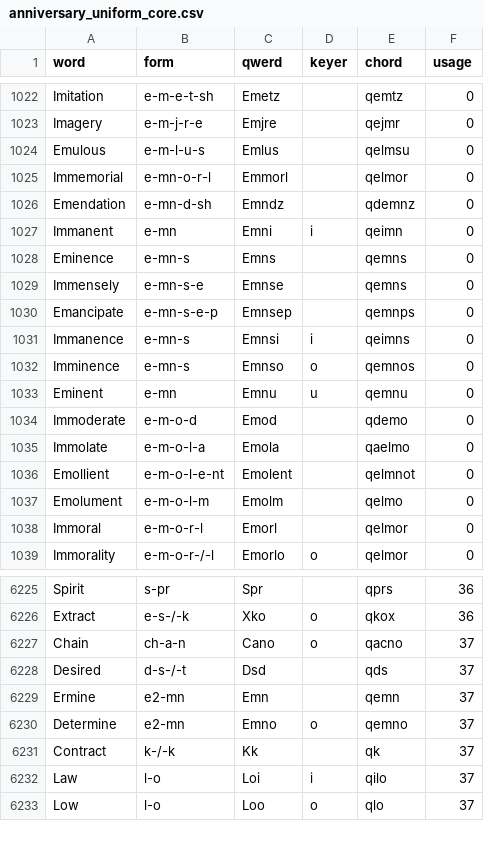
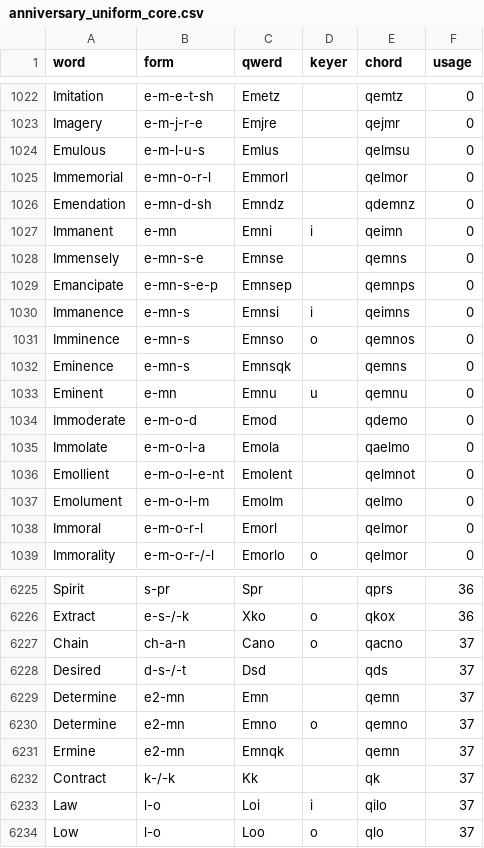
Before and after one commit to codepoke-kk/qwertigraphy, a CSV file: qwertigraph/dictionaries/anniversary_uniform_core.csv, drawn as a sheet; only a part is shown, gaps mark what is left out.

```diff
--- a/qwertigraph/dictionaries/anniversary_uniform_core.csv
+++ b/qwertigraph/dictionaries/anniversary_uniform_core.csv
@@ -1027,3 +1027,2 @@ Emendation,e-mn-d-sh,Emndz,,qdemnz,0
 Immanent,e-mn,Emni,i,qeimn,0
-Eminence,e-mn-s,Emns,,qemns,0
 Immensely,e-mn-s-e,Emnse,,qemns,0
@@ -1032,2 +1031,3 @@ Immanence,e-mn-s,Emnsi,i,qeimns,0
 Imminence,e-mn-s,Emnso,o,qemnos,0
+Eminence,e-mn-s,Emnsqk,,qemns,0
 Eminent,e-mn,Emnu,u,qemnu,0
@@ -6228,4 +6228,5 @@ Chain,ch-a-n,Cano,o,qacno,37
 Desired,d-s-/-t,Dsd,,qds,37
-Ermine,e2-mn,Emn,,qemn,37
+Determine,e2-mn,Emn,,qemn,37
 Determine,e2-mn,Emno,o,qemno,37
+Ermine,e2-mn,Emnqk,,qemn,37
 Contract,k-/-k,Kk,,qk,37
```
Also changed, not shown: qwertigraph/dictionaries/anniversary_uniform_supplement.csv.
